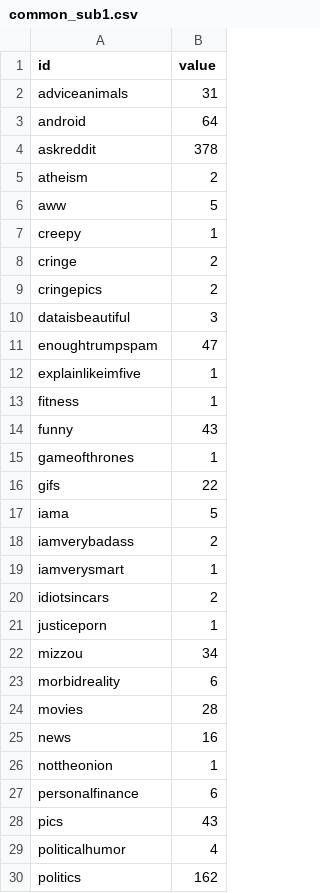
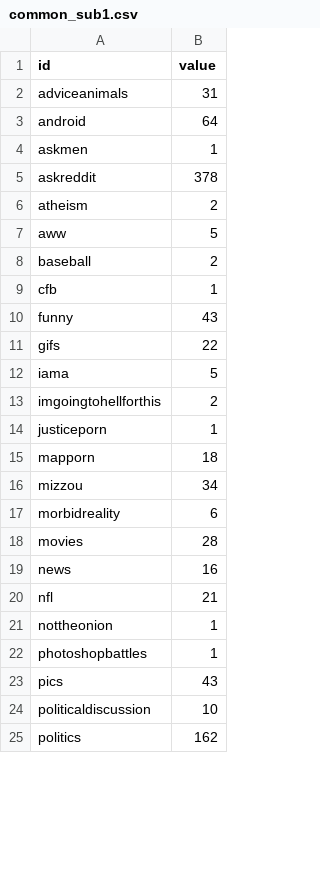
Before and after one commit to iamjz/Network-Recommendation-Engine, a CSV file: frontend/common_sub1.csv, drawn as a sheet; only a part is shown; the diff covers the shown part only.

```diff
--- a/frontend/common_sub1.csv
+++ b/frontend/common_sub1.csv
@@ -3,2 +3,3 @@ adviceanimals,31
 android,64
+askmen,1
 askreddit,378
@@ -6,17 +7,10 @@ atheism,2
 aww,5
-creepy,1
-cringe,2
-cringepics,2
-dataisbeautiful,3
-enoughtrumpspam,47
-explainlikeimfive,1
-fitness,1
+baseball,2
+cfb,1
 funny,43
-gameofthrones,1
 gifs,22
 iama,5
-iamverybadass,2
-iamverysmart,1
-idiotsincars,2
+imgoingtohellforthis,2
 justiceporn,1
+mapporn,18
 mizzou,34
@@ -25,6 +19,7 @@ movies,28
 news,16
+nfl,21
 nottheonion,1
-personalfinance,6
+photoshopbattles,1
 pics,43
-politicalhumor,4
+politicaldiscussion,10
 politics,162
```
Also changed, not shown: 2 added rows, 5 removed rows and 1 edited cell elsewhere in this file, frontend/all_sub2.csv, frontend/common_sub2.csv, 1 other file.
